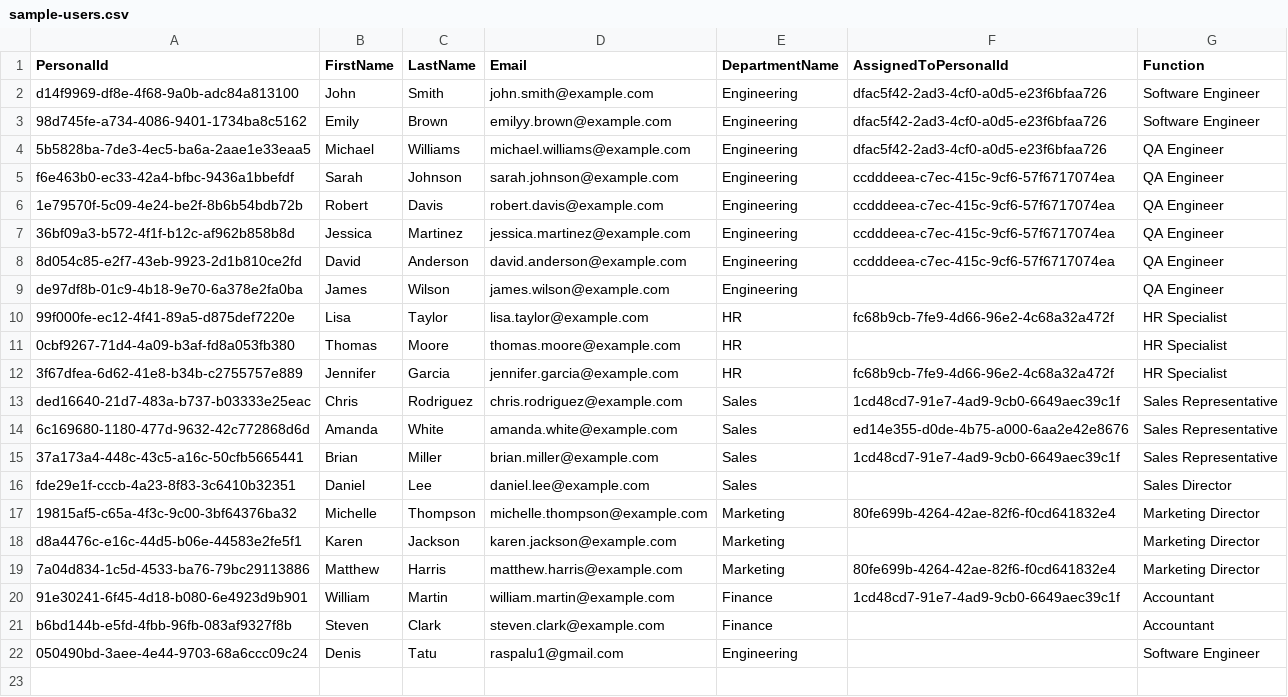
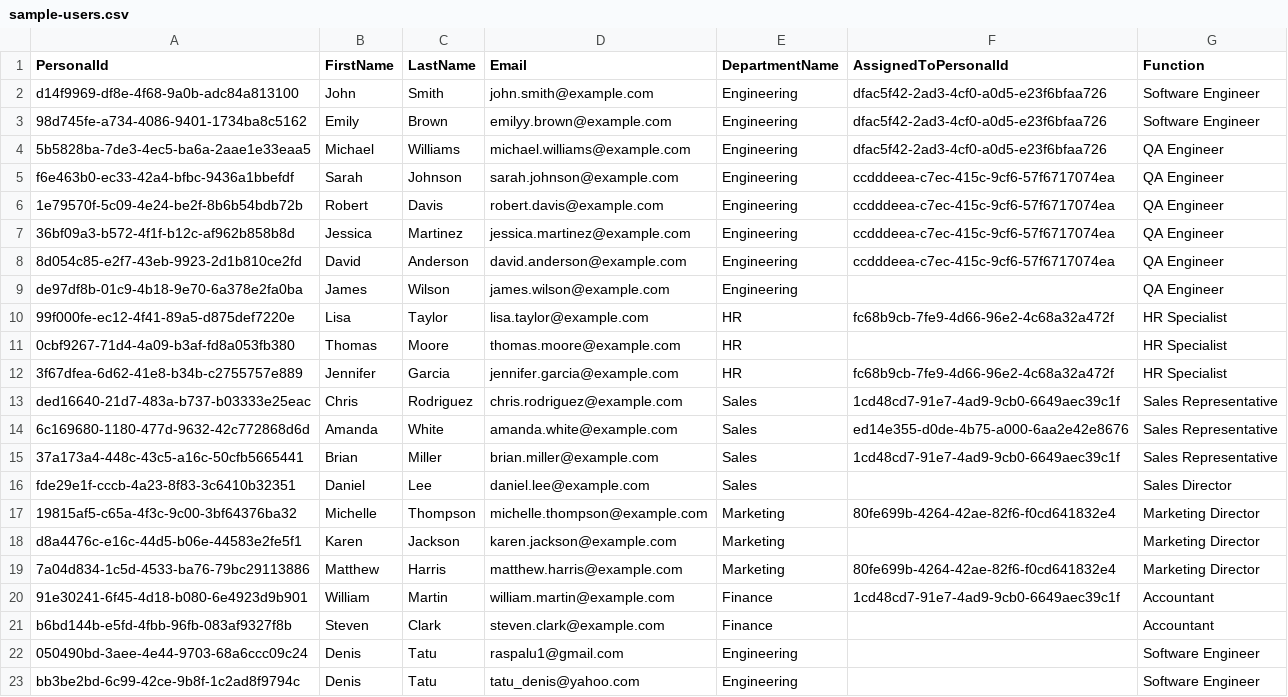
Before and after one commit to Tatu-Denis-Dimitrie/sync-app-26, a CSV file: sample-csvs/sample-users.csv, drawn as a sheet; the diff names each change by its address in the sheet, - before the commit and + after, or states it on an @@ line.

```diff
--- a/sample-csvs/sample-users.csv
+++ b/sample-csvs/sample-users.csv
+row 23: bb3be2bd-6c99-42ce-9b8f-1c2ad8f9794c | Denis | Tatu | tatu_denis@yahoo.com | Engineering |  | Software Engineer
```
Also changed, not shown: 26 other files.
